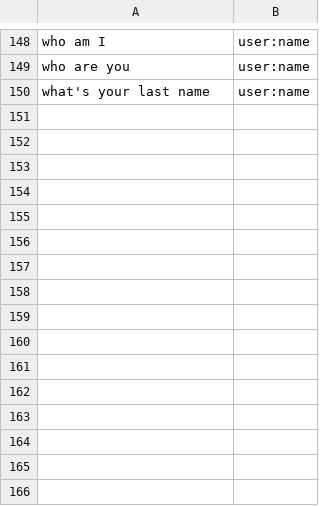
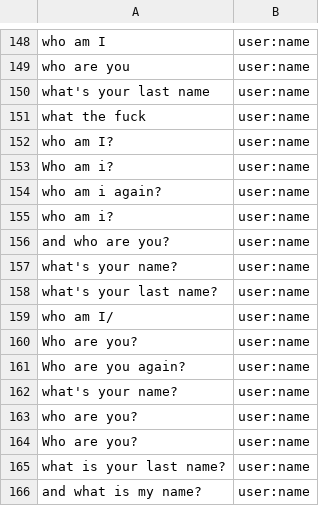
Before and after one commit to whittlbc/jarvis, a CSV file: data/user:name.csv, drawn as a sheet; only a part is shown, gaps mark what is left out.

```diff
--- a/data/user:name.csv
+++ b/data/user:name.csv
@@ -150 +150,17 @@ who are you|user:name
 what's your last name|user:name
+what the fuck|user:name
+who am I?|user:name
+Who am i?|user:name
+who am i again?|user:name
+who am i?|user:name
+and who are you?|user:name
+what's your name?|user:name
+what's your last name?|user:name
+who am I/|user:name
+Who are you?|user:name
+Who are you again?|user:name
+what's your name?|user:name
+who are you?|user:name
+Who are you?|user:name
+what is your last name?|user:name
+and what is my name?|user:name
```
Also changed, not shown: data/core:whatup.csv, data/random:yeezy.csv, 3 other files.
